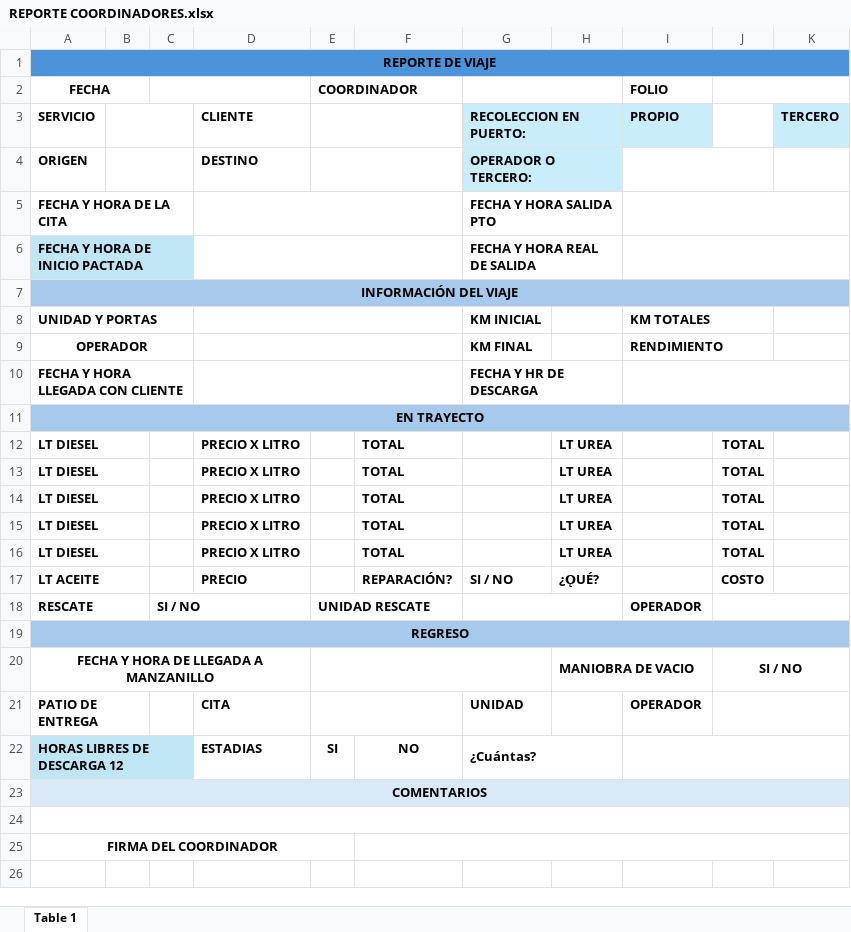
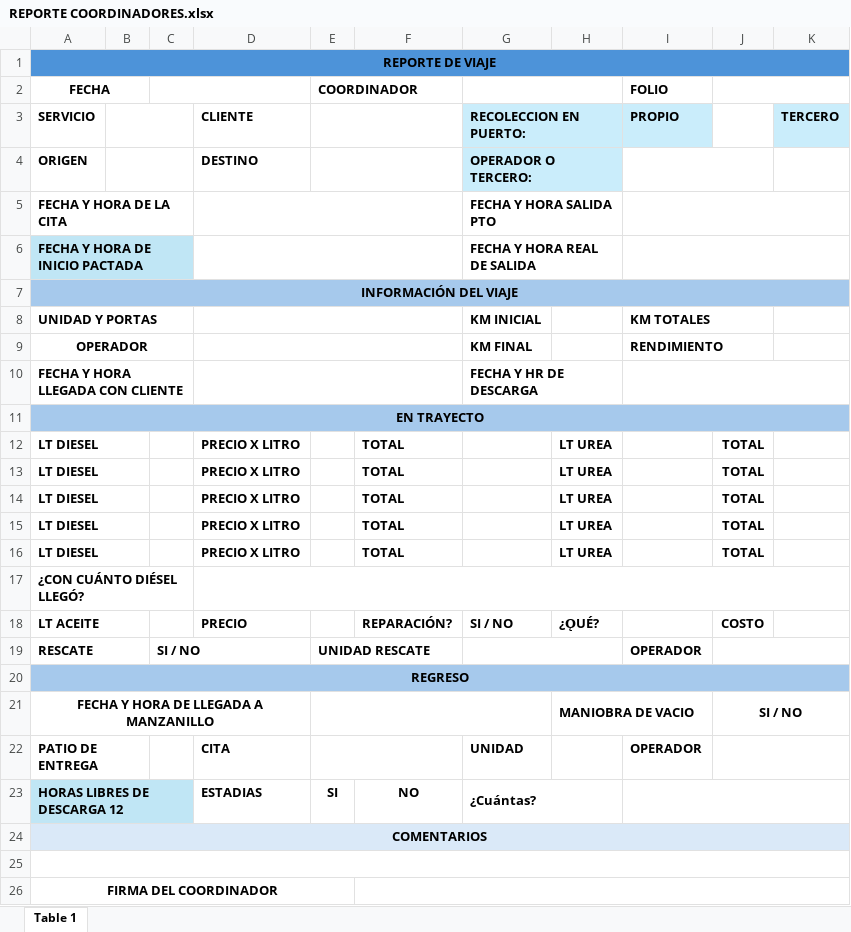
Before and after one commit to DevMoicas/ControlDeManiobras, an Excel workbook: api/documentos/templates/REPORTE COORDINADORES.xlsx, sheet Table 1, drawn as a sheet; values as stored, in another font and other column widths than the file's, no borders; addresses are those after the commit; the diff names each change by its address in the sheet, - before the commit and + after, or states it on an @@ line.

```diff
--- a/api/documentos/templates/REPORTE COORDINADORES.xlsx (sheet Table 1)
+++ b/api/documentos/templates/REPORTE COORDINADORES.xlsx (sheet Table 1)
-B1:K1 fill: #4D93D9
+B1:K1 fill: none
-H3:H4 fill: #CAEDFB
+H3:H4 fill: none
-B6:C6 fill: #C0E6F5
+B6:C6 fill: none
-B7:K7 fill: #A6C9EC
+B7:K7 fill: none
-B11:K11 fill: #A6C9EC
+B11:K11 fill: none
+row 17: ¿CON CUÁNTO DIÉSEL LLEGÓ?
-B20:K20 fill: #A6C9EC
+B20:K20 fill: none
-B23:C23 fill: #C0E6F5
+B23:C23 fill: none
-B24:K24 fill: #DAE9F8
+B24:K24 fill: none
```
Also changed, not shown: 2 other files.
